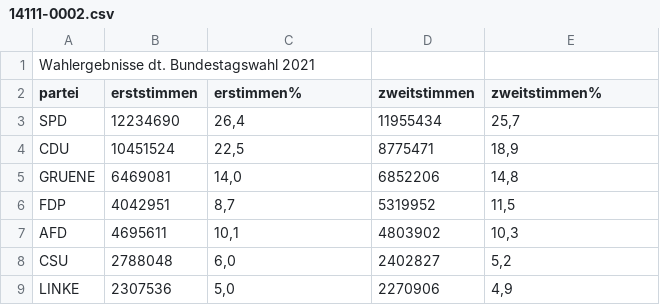
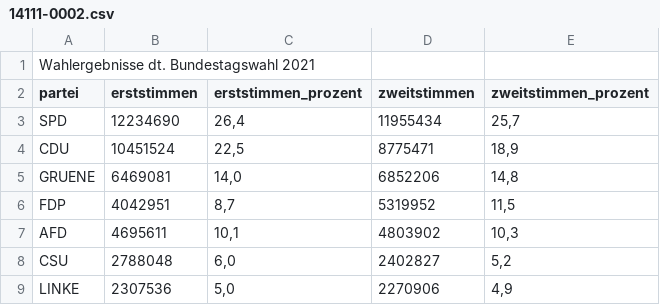
Before and after one commit to roman91DE/machine-learning, a CSV file: data-analytics/14111-0002.csv, drawn as a sheet.

```diff
--- a/data-analytics/14111-0002.csv
+++ b/data-analytics/14111-0002.csv
@@ -1,3 +1,3 @@
 Wahlergebnisse dt. Bundestagswahl 2021
-partei;erststimmen;erstimmen% ;zweitstimmen;zweitstimmen%
+partei;erststimmen;erststimmen_prozent;zweitstimmen;zweitstimmen_prozent
 SPD;12234690;26,4;11955434;25,7
```
Also changed, not shown: 1 other file.
